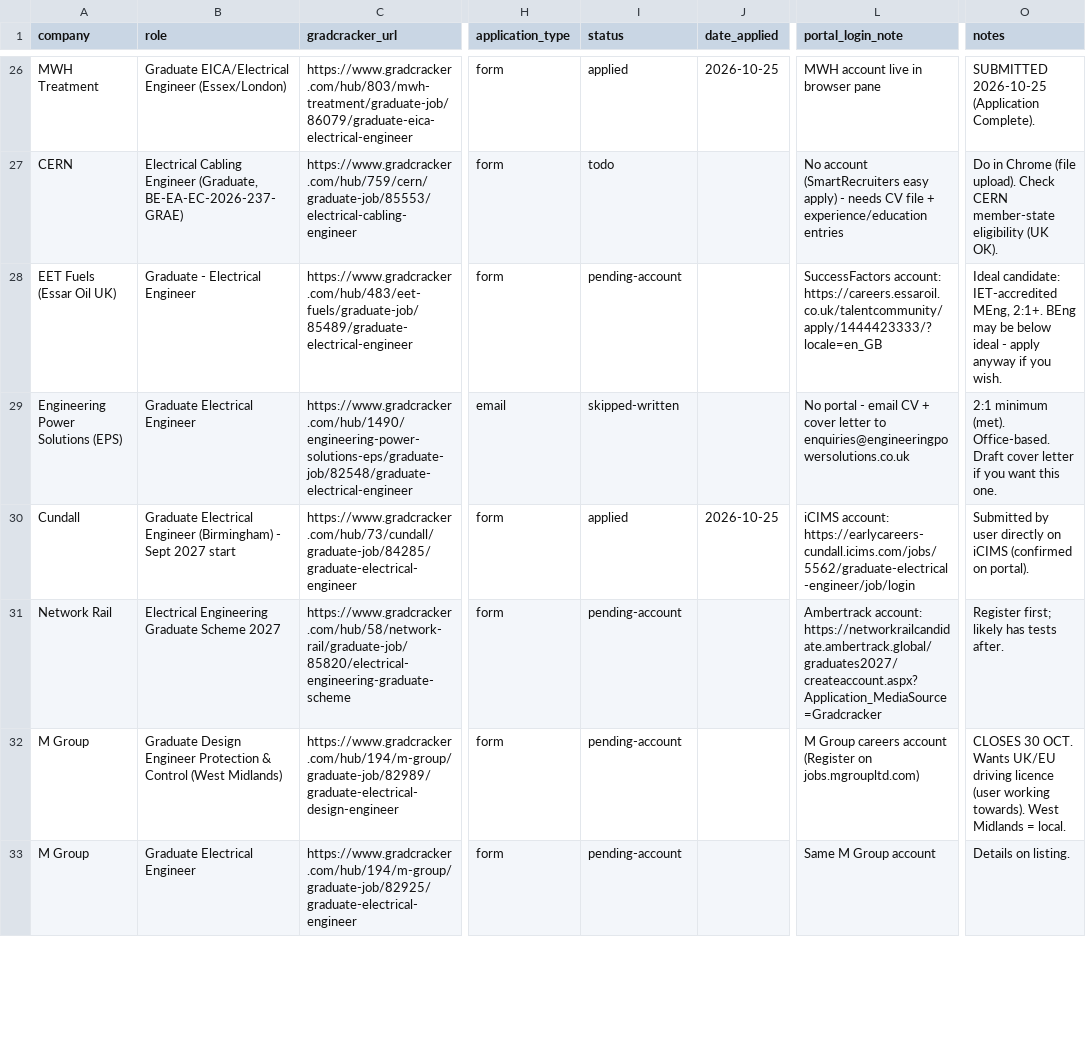
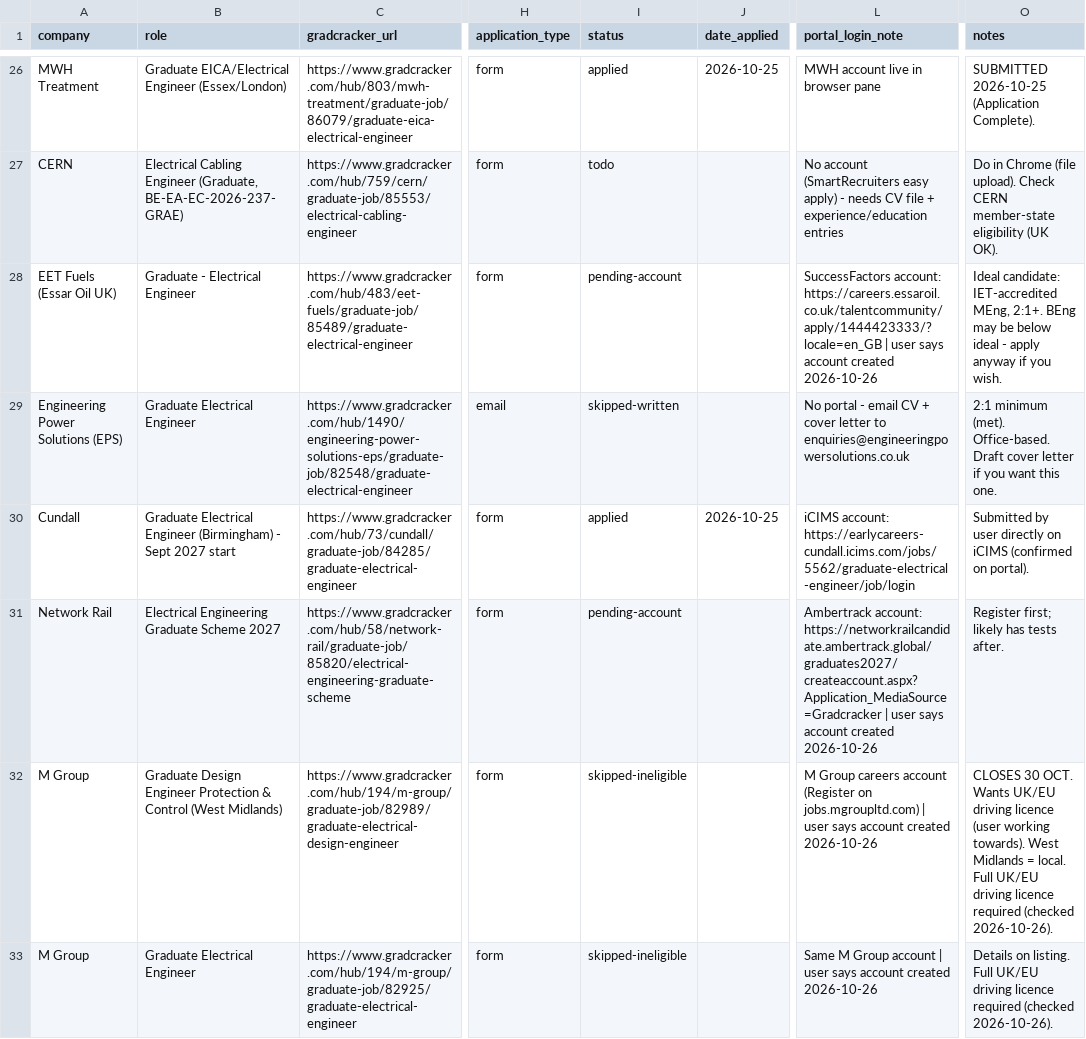
Before and after one commit to Khalid81i/myfirstrepo, a CSV file: applications/tracker.csv, drawn as a sheet; only a part is shown, gaps mark what is left out; the diff covers the shown part only; the diff names each change by its address in the sheet, - before the commit and + after, or states it on an @@ line.

```diff
--- a/applications/tracker.csv
+++ b/applications/tracker.csv
-L28 (portal_login_note): …account: https://careers.essaroil.co.uk/talentcommunity/apply/1444423333/?locale=en_GB
+L28 (portal_login_note): …account: https://careers.essaroil.co.uk/talentcommunity/apply/1444423333/?locale=en_GB | user says account created 2026-10-26
-L31 (portal_login_note): …account: https://networkrailcandidate.ambertrack.global/graduates2027/createaccount.aspx?Application_MediaSource=Gradcracker
+L31 (portal_login_note): …account: https://networkrailcandidate.ambertrack.global/graduates2027/createaccount.aspx?Application_MediaSource=Gradcracker | user says account created 2026-10-26
-I32:I33 (status): pending-account
+I32:I33 (status): skipped-ineligible
-L32 (portal_login_note): …on jobs.mgroupltd.com)
+L32 (portal_login_note): …on jobs.mgroupltd.com) | user says account created 2026-10-26
-O32 (notes): …= local.
+O32 (notes): …= local. Full UK/EU driving licence required (checked 2026-10-26).
-L33 (portal_login_note): Same M Group account
+L33 (portal_login_note): Same M Group account | user says account created 2026-10-26
-O33 (notes): …on listing.
+O33 (notes): …on listing. Full UK/EU driving licence required (checked 2026-10-26).
```
Also changed, not shown: 2 added rows and 50 edited cells elsewhere in this file.
